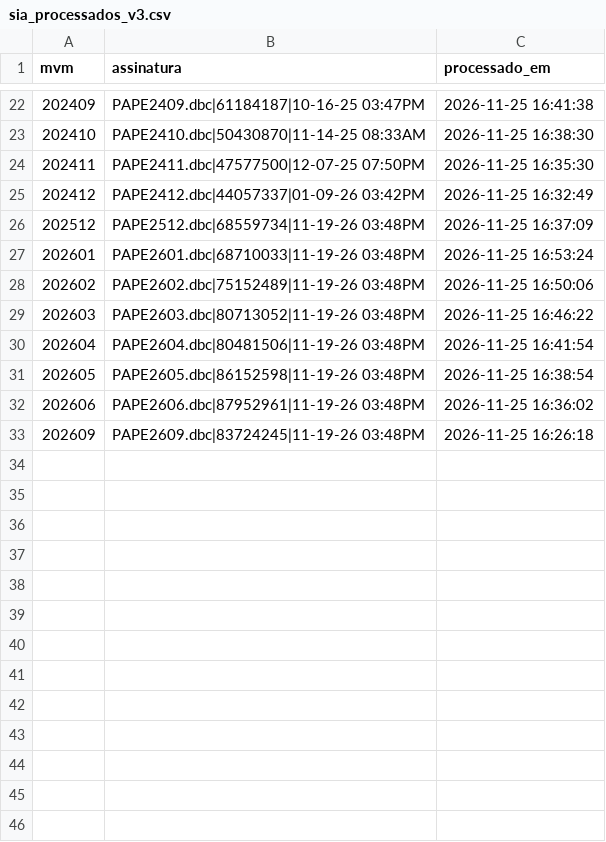
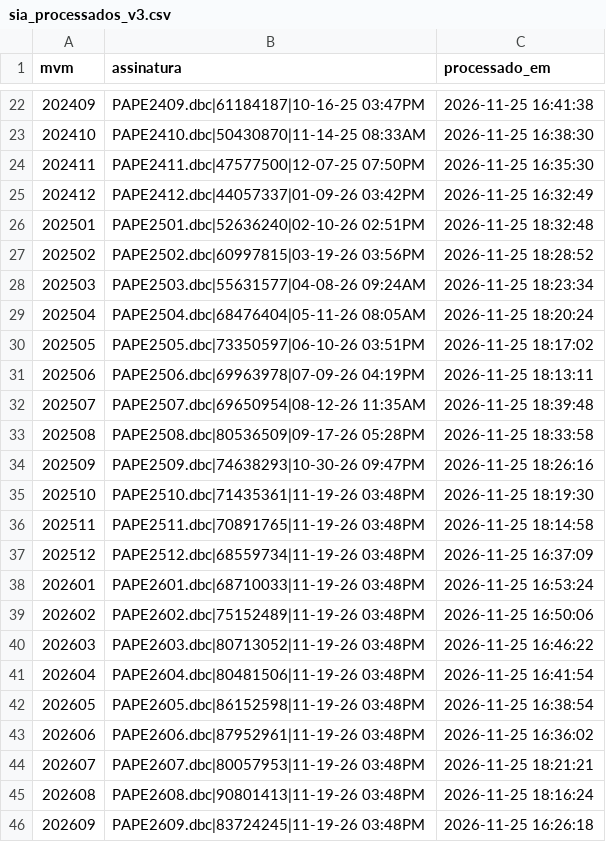
Before and after one commit to DGMOG-SES/producao-unidades-pe, a CSV file: dados/controle/sia_processados_v3.csv, drawn as a sheet; only a part is shown, gaps mark what is left out.

```diff
--- a/dados/controle/sia_processados_v3.csv
+++ b/dados/controle/sia_processados_v3.csv
@@ -25,2 +25,13 @@
 202412;PAPE2412.dbc|44057337|01-09-26 03:42PM;2026-11-25 16:32:49
+202501;PAPE2501.dbc|52636240|02-10-26 02:51PM;2026-11-25 18:32:48
+202502;PAPE2502.dbc|60997815|03-19-26 03:56PM;2026-11-25 18:28:52
+202503;PAPE2503.dbc|55631577|04-08-26 09:24AM;2026-11-25 18:23:34
+202504;PAPE2504.dbc|68476404|05-11-26 08:05AM;2026-11-25 18:20:24
+202505;PAPE2505.dbc|73350597|06-10-26 03:51PM;2026-11-25 18:17:02
+202506;PAPE2506.dbc|69963978|07-09-26 04:19PM;2026-11-25 18:13:11
+202507;PAPE2507.dbc|69650954|08-12-26 11:35AM;2026-11-25 18:39:48
+202508;PAPE2508.dbc|80536509|09-17-26 05:28PM;2026-11-25 18:33:58
+202509;PAPE2509.dbc|74638293|10-30-26 09:47PM;2026-11-25 18:26:16
+202510;PAPE2510.dbc|71435361|11-19-26 03:48PM;2026-11-25 18:19:30
+202511;PAPE2511.dbc|70891765|11-19-26 03:48PM;2026-11-25 18:14:58
 202512;PAPE2512.dbc|68559734|11-19-26 03:48PM;2026-11-25 16:37:09
@@ -32,2 +43,4 @@
 202606;PAPE2606.dbc|87952961|11-19-26 03:48PM;2026-11-25 16:36:02
+202607;PAPE2607.dbc|80057953|11-19-26 03:48PM;2026-11-25 18:21:21
+202608;PAPE2608.dbc|90801413|11-19-26 03:48PM;2026-11-25 18:16:24
 202609;PAPE2609.dbc|83724245|11-19-26 03:48PM;2026-11-25 16:26:18
```
Also changed, not shown: dados/controle/sih_processados_v2.csv, 25 other files.
